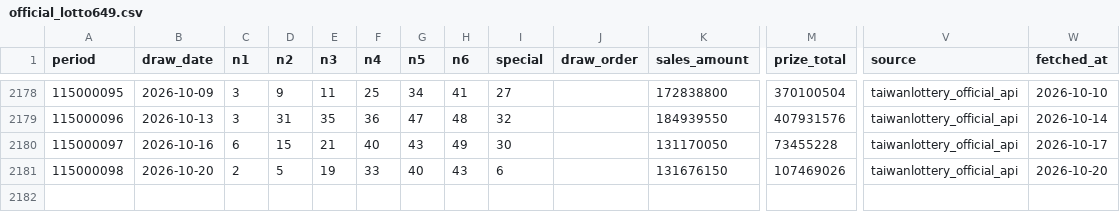
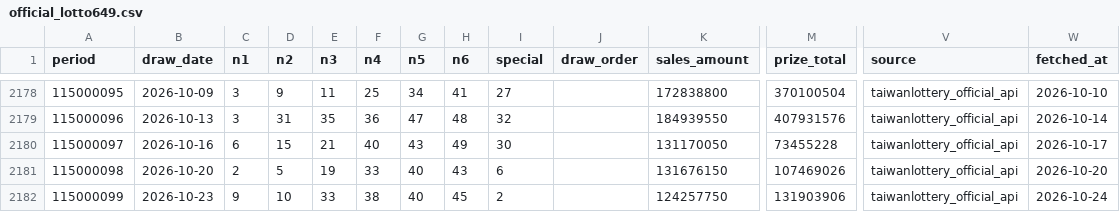
Before and after one commit to pingshen670822/taiwan-lotto649-ironlaw-cloud, a CSV file: data/official_lotto649.csv, drawn as a sheet; only a part is shown, gaps mark what is left out; rows hold the shown columns only; the diff names each change by its address in the sheet, - before the commit and + after, or states it on an @@ line.

```diff
--- a/data/official_lotto649.csv
+++ b/data/official_lotto649.csv
+row 2182: 115000099 | 2026-10-23 | 9 | 10 | 33 | 38 | 40 | 45 | 2 |  | 124257750 | 131903906 | taiwanlottery_official_api | 2026-10-24
```
Also changed, not shown: 51 other files.
